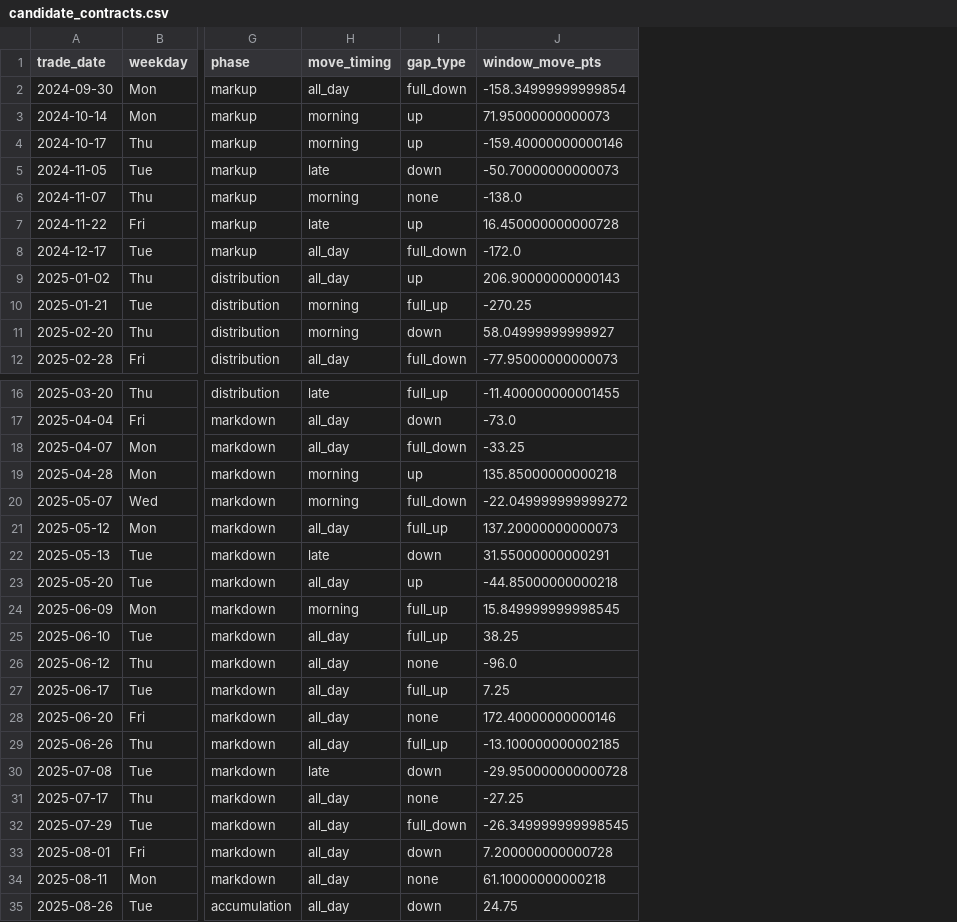
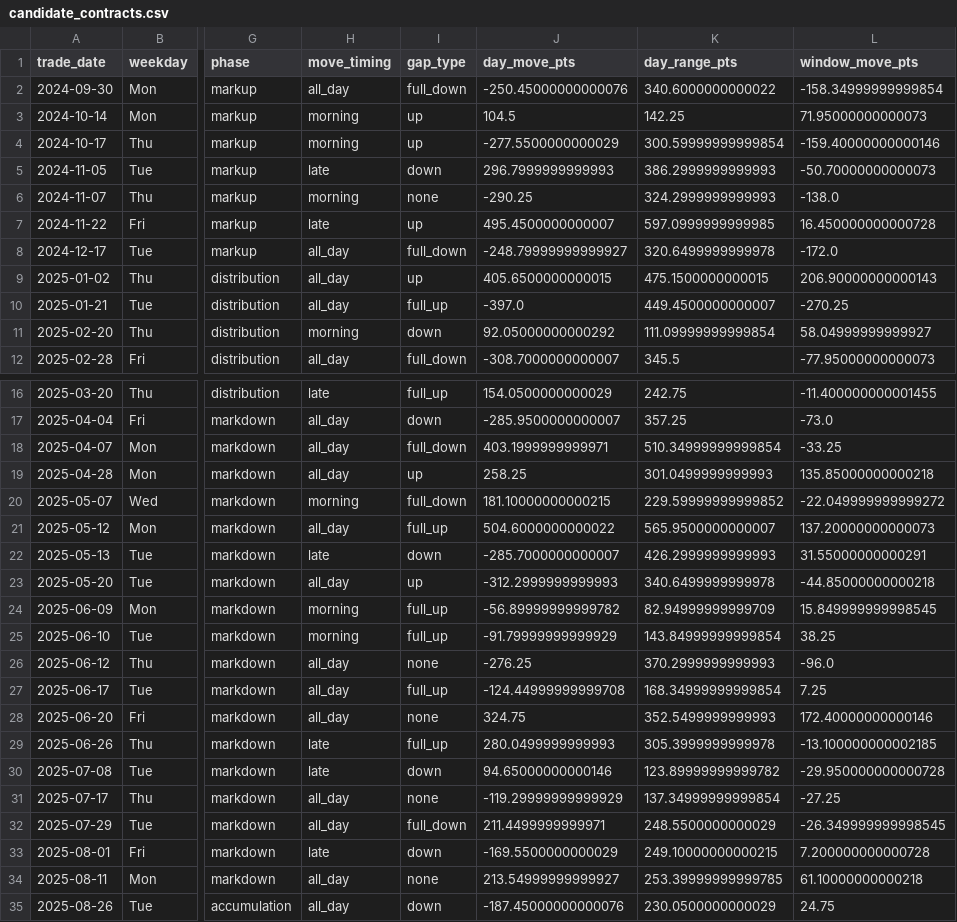
Before and after one commit to fortunaGitRep/fortuna_GitRep, a CSV file: backend/logs/options_candidate_charts/candidate_contracts.csv, drawn as a sheet; only a part is shown, gaps mark what is left out; the diff covers the shown part only; the diff names each change by its address in the sheet, - before the commit and + after, or states it on an @@ line.

Commit message:
Options contract study: sample days fixed (day move from official daily candle, phase look-ahead removed, day move/range in points); new contract pick study - 9 contracts ITM4-OTM4 with real premiums, session VWAP 5m/1m, synced zoom, Rs 1 lakh lots/profit; build log, pipeline flow, code flow, runbook v2.1

```diff
--- a/backend/logs/options_candidate_charts/candidate_contracts.csv
+++ b/backend/logs/options_candidate_charts/candidate_contracts.csv
+column J (day_move_pts), rows 2-12: -250.45000000000076 | 104.5 | -277.5500000000029 | 296.7999999999993 | -290.25 | 495.4500000000007 | -248.79999999999927 | 405.6500000000015 | -397.0 | 92.05000000000292 | -308.7000000000007; rows 16-35: 154.0500000000029 | -285.9500000000007 | 403.1999999999971 | 258.25 | 181.10000000000215 | 504.6000000000022 | -285.7000000000007 | -312.2999999999993 | -56.89999999999782 | -91.79999999999929 | -276.25 | -124.44999999999708 | 324.75 | 280.0499999999993 | 94.65000000000146 | -119.29999999999929 | 211.4499999999971 | -169.5500000000029 | 213.54999999999927 | -187.45000000000076
+column K (day_range_pts), rows 2-12: 340.6000000000022 | 142.25 | 300.59999999999854 | 386.2999999999993 | 324.2999999999993 | 597.0999999999985 | 320.6499999999978 | 475.1500000000015 | 449.4500000000007 | 111.09999999999854 | 345.5; rows 16-35: 242.75 | 357.25 | 510.34999999999854 | 301.0499999999993 | 229.59999999999852 | 565.9500000000007 | 426.2999999999993 | 340.6499999999978 | 82.94999999999709 | 143.84999999999854 | 370.2999999999993 | 168.34999999999854 | 352.5499999999993 | 305.3999999999978 | 123.89999999999782 | 137.34999999999854 | 248.5500000000029 | 249.10000000000215 | 253.39999999999785 | 230.0500000000029
-H10 (move_timing): morning
+H10 (move_timing): all_day
-H19 (move_timing): morning
+H19 (move_timing): all_day
-H25 (move_timing): all_day
+H25 (move_timing): morning
-H29 (move_timing): all_day
+H29 (move_timing): late
-H33 (move_timing): all_day
+H33 (move_timing): late
```
Also changed, not shown: 2 edited cells elsewhere in this file, backend/logs/options_sample_days_logs/candidates.csv, 20 other files.
